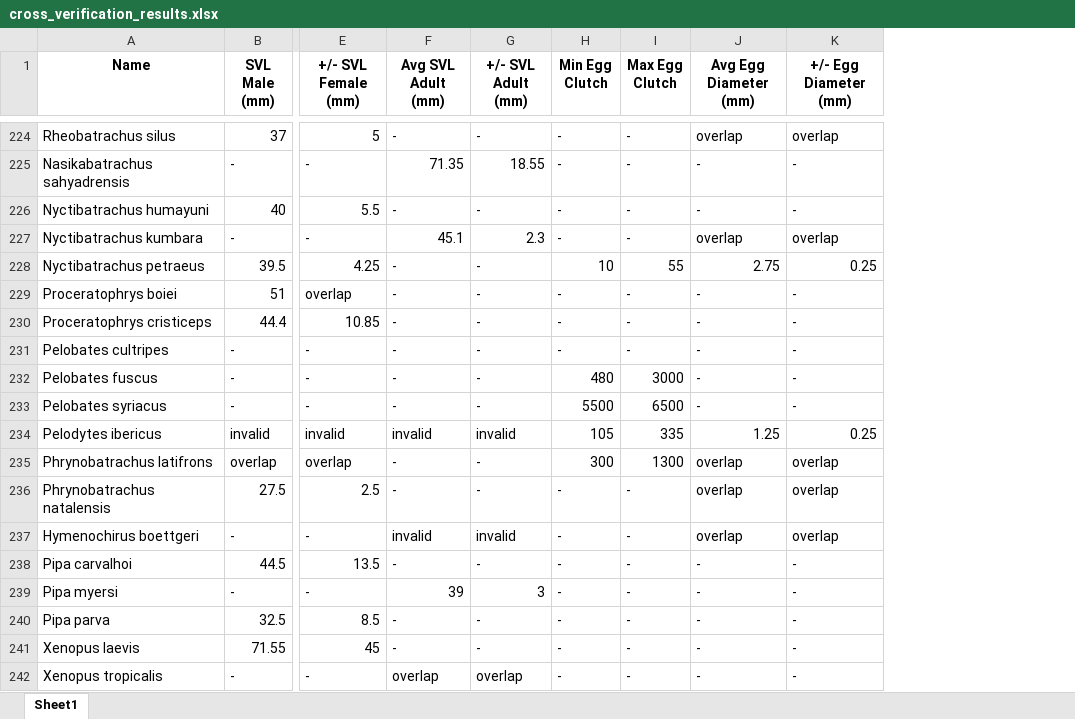
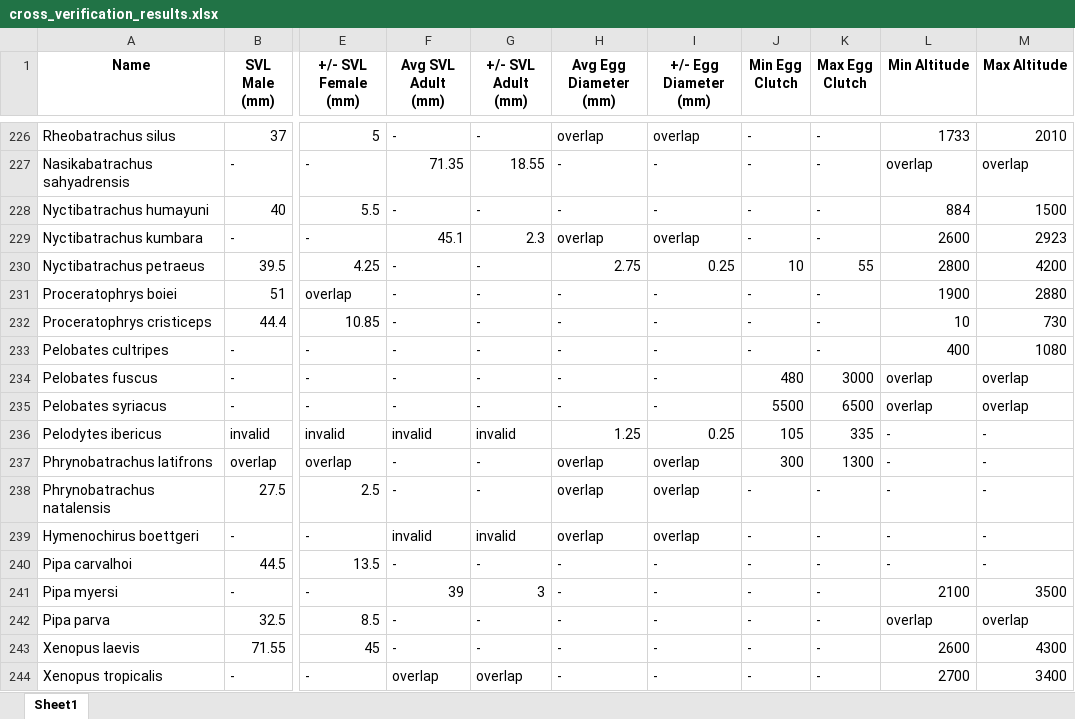
Before and after one commit to harpak-lab/Data-Compilation-Model, an Excel workbook: results/cross_verification_results.xlsx, sheet Sheet1, drawn as a sheet; only a part is shown, gaps mark what is left out; values as stored, in another font and other column widths than the file's, no borders; addresses are those after the commit; the diff covers the shown part only; the diff names each change by its address in the sheet, - before the commit and + after, or states it on an @@ line.

Commit message:
cross verification of altitude

```diff
--- a/results/cross_verification_results.xlsx (sheet Sheet1)
+++ b/results/cross_verification_results.xlsx (sheet Sheet1)
+column H (Avg Egg Diameter (mm)), rows 226-244: overlap | - | - | overlap | 2.75 | - | - | - | - | - | 1.25 | overlap | overlap | overlap | - | - | - | - | -
+column I (+/- Egg Diameter (mm)), rows 226-244: overlap | - | - | overlap | 0.25 | - | - | - | - | - | 0.25 | overlap | overlap | overlap | - | - | - | - | -
-L1: Avg Egg Diameter (mm)
+L1: Min Altitude
-M1: +/- Egg Diameter (mm)
+M1: Max Altitude
-L226 (Min Altitude): overlap
+L226 (Min Altitude): 1733
-M226 (Max Altitude): overlap
+M226 (Max Altitude): 2010
-L227 (Min Altitude): -
+L227 (Min Altitude): overlap
-M227 (Max Altitude): -
+M227 (Max Altitude): overlap
-L228 (Min Altitude): -
+L228 (Min Altitude): 884
-M228 (Max Altitude): -
+M228 (Max Altitude): 1500
-L229 (Min Altitude): overlap
+L229 (Min Altitude): 2600
-M229 (Max Altitude): overlap
+M229 (Max Altitude): 2923
-L230 (Min Altitude): 2.75
+L230 (Min Altitude): 2800
-M230 (Max Altitude): 0.25
+M230 (Max Altitude): 4200
-L231 (Min Altitude): -
+L231 (Min Altitude): 1900
-M231 (Max Altitude): -
+M231 (Max Altitude): 2880
-L232 (Min Altitude): -
+L232 (Min Altitude): 10
-M232 (Max Altitude): -
+M232 (Max Altitude): 730
-L233 (Min Altitude): -
+L233 (Min Altitude): 400
-M233 (Max Altitude): -
+M233 (Max Altitude): 1080
-L234:L235 (Min Altitude): -
+L234:L235 (Min Altitude): overlap
-M234:M235 (Max Altitude): -
+M234:M235 (Max Altitude): overlap
-L236 (Min Altitude): 1.25
+L236 (Min Altitude): -
-M236 (Max Altitude): 0.25
+M236 (Max Altitude): -
-L237:L239 (Min Altitude): overlap
+L237:L239 (Min Altitude): -
-M237:M239 (Max Altitude): overlap
+M237:M239 (Max Altitude): -
-L241 (Min Altitude): -
+L241 (Min Altitude): 2100
-M241 (Max Altitude): -
+M241 (Max Altitude): 3500
-L242 (Min Altitude): -
+L242 (Min Altitude): overlap
-M242 (Max Altitude): -
+M242 (Max Altitude): overlap
-L243 (Min Altitude): -
+L243 (Min Altitude): 2600
-M243 (Max Altitude): -
+M243 (Max Altitude): 4300
-L244 (Min Altitude): -
+L244 (Min Altitude): 2700
-M244 (Max Altitude): -
+M244 (Max Altitude): 3400
```
Also changed, not shown: 2 added rows and 370 edited cells elsewhere in this sheet, results/froggy_analysis_results.xlsx, 2 other files.
